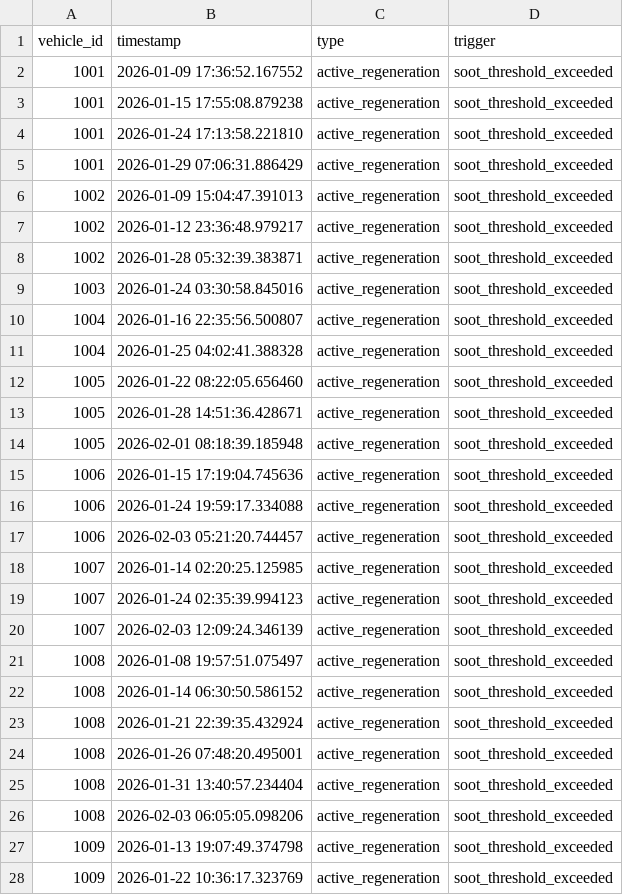
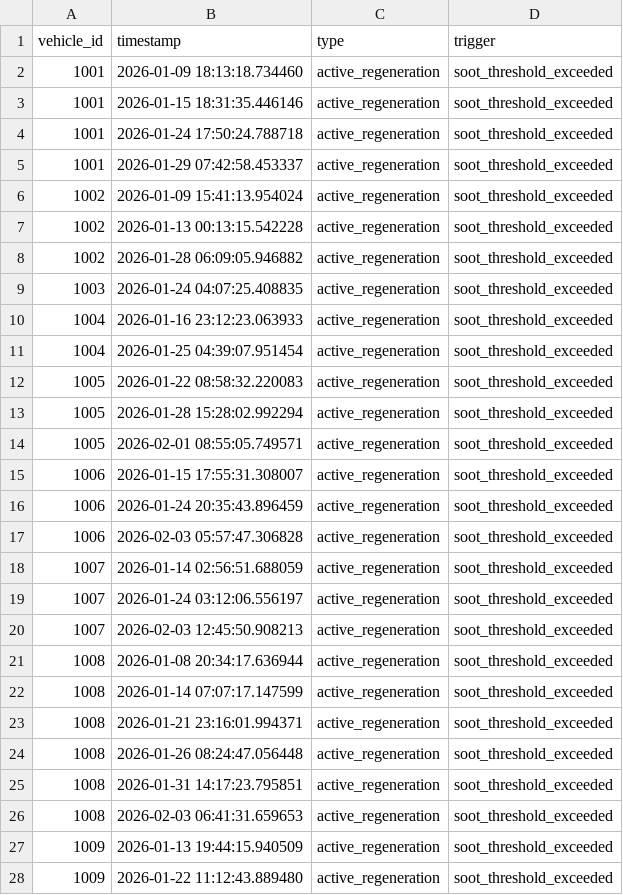
Before and after one commit to singh-yash129/TesnorPLanet-Assignment, a CSV file: data/raw/maintenance.csv, drawn as a sheet; only a part is shown; the diff covers the shown part only.

```diff
--- a/data/raw/maintenance.csv
+++ b/data/raw/maintenance.csv
@@ -1,28 +1,28 @@
 vehicle_id,timestamp,type,trigger
-1001,2026-01-09 17:36:52.167552,active_regeneration,soot_threshold_exceeded
-1001,2026-01-15 17:55:08.879238,active_regeneration,soot_threshold_exceeded
-1001,2026-01-24 17:13:58.221810,active_regeneration,soot_threshold_exceeded
-1001,2026-01-29 07:06:31.886429,active_regeneration,soot_threshold_exceeded
-1002,2026-01-09 15:04:47.391013,active_regeneration,soot_threshold_exceeded
-1002,2026-01-12 23:36:48.979217,active_regeneration,soot_threshold_exceeded
-1002,2026-01-28 05:32:39.383871,active_regeneration,soot_threshold_exceeded
-1003,2026-01-24 03:30:58.845016,active_regeneration,soot_threshold_exceeded
-1004,2026-01-16 22:35:56.500807,active_regeneration,soot_threshold_exceeded
-1004,2026-01-25 04:02:41.388328,active_regeneration,soot_threshold_exceeded
-1005,2026-01-22 08:22:05.656460,active_regeneration,soot_threshold_exceeded
-1005,2026-01-28 14:51:36.428671,active_regeneration,soot_threshold_exceeded
-1005,2026-02-01 08:18:39.185948,active_regeneration,soot_threshold_exceeded
-1006,2026-01-15 17:19:04.745636,active_regeneration,soot_threshold_exceeded
-1006,2026-01-24 19:59:17.334088,active_regeneration,soot_threshold_exceeded
-1006,2026-02-03 05:21:20.744457,active_regeneration,soot_threshold_exceeded
-1007,2026-01-14 02:20:25.125985,active_regeneration,soot_threshold_exceeded
-1007,2026-01-24 02:35:39.994123,active_regeneration,soot_threshold_exceeded
-1007,2026-02-03 12:09:24.346139,active_regeneration,soot_threshold_exceeded
-1008,2026-01-08 19:57:51.075497,active_regeneration,soot_threshold_exceeded
-1008,2026-01-14 06:30:50.586152,active_regeneration,soot_threshold_exceeded
-1008,2026-01-21 22:39:35.432924,active_regeneration,soot_threshold_exceeded
-1008,2026-01-26 07:48:20.495001,active_regeneration,soot_threshold_exceeded
-1008,2026-01-31 13:40:57.234404,active_regeneration,soot_threshold_exceeded
-1008,2026-02-03 06:05:05.098206,active_regeneration,soot_threshold_exceeded
-1009,2026-01-13 19:07:49.374798,active_regeneration,soot_threshold_exceeded
-1009,2026-01-22 10:36:17.323769,active_regeneration,soot_threshold_exceeded
+1001,2026-01-09 18:13:18.734460,active_regeneration,soot_threshold_exceeded
+1001,2026-01-15 18:31:35.446146,active_regeneration,soot_threshold_exceeded
+1001,2026-01-24 17:50:24.788718,active_regeneration,soot_threshold_exceeded
+1001,2026-01-29 07:42:58.453337,active_regeneration,soot_threshold_exceeded
+1002,2026-01-09 15:41:13.954024,active_regeneration,soot_threshold_exceeded
+1002,2026-01-13 00:13:15.542228,active_regeneration,soot_threshold_exceeded
+1002,2026-01-28 06:09:05.946882,active_regeneration,soot_threshold_exceeded
+1003,2026-01-24 04:07:25.408835,active_regeneration,soot_threshold_exceeded
+1004,2026-01-16 23:12:23.063933,active_regeneration,soot_threshold_exceeded
+1004,2026-01-25 04:39:07.951454,active_regeneration,soot_threshold_exceeded
+1005,2026-01-22 08:58:32.220083,active_regeneration,soot_threshold_exceeded
+1005,2026-01-28 15:28:02.992294,active_regeneration,soot_threshold_exceeded
+1005,2026-02-01 08:55:05.749571,active_regeneration,soot_threshold_exceeded
+1006,2026-01-15 17:55:31.308007,active_regeneration,soot_threshold_exceeded
+1006,2026-01-24 20:35:43.896459,active_regeneration,soot_threshold_exceeded
+1006,2026-02-03 05:57:47.306828,active_regeneration,soot_threshold_exceeded
+1007,2026-01-14 02:56:51.688059,active_regeneration,soot_threshold_exceeded
+1007,2026-01-24 03:12:06.556197,active_regeneration,soot_threshold_exceeded
+1007,2026-02-03 12:45:50.908213,active_regeneration,soot_threshold_exceeded
+1008,2026-01-08 20:34:17.636944,active_regeneration,soot_threshold_exceeded
+1008,2026-01-14 07:07:17.147599,active_regeneration,soot_threshold_exceeded
+1008,2026-01-21 23:16:01.994371,active_regeneration,soot_threshold_exceeded
+1008,2026-01-26 08:24:47.056448,active_regeneration,soot_threshold_exceeded
+1008,2026-01-31 14:17:23.795851,active_regeneration,soot_threshold_exceeded
+1008,2026-02-03 06:41:31.659653,active_regeneration,soot_threshold_exceeded
+1009,2026-01-13 19:44:15.940509,active_regeneration,soot_threshold_exceeded
+1009,2026-01-22 11:12:43.889480,active_regeneration,soot_threshold_exceeded
```
Also changed, not shown: 8 edited cells elsewhere in this file, data/raw/trips.csv, 11 other files.
